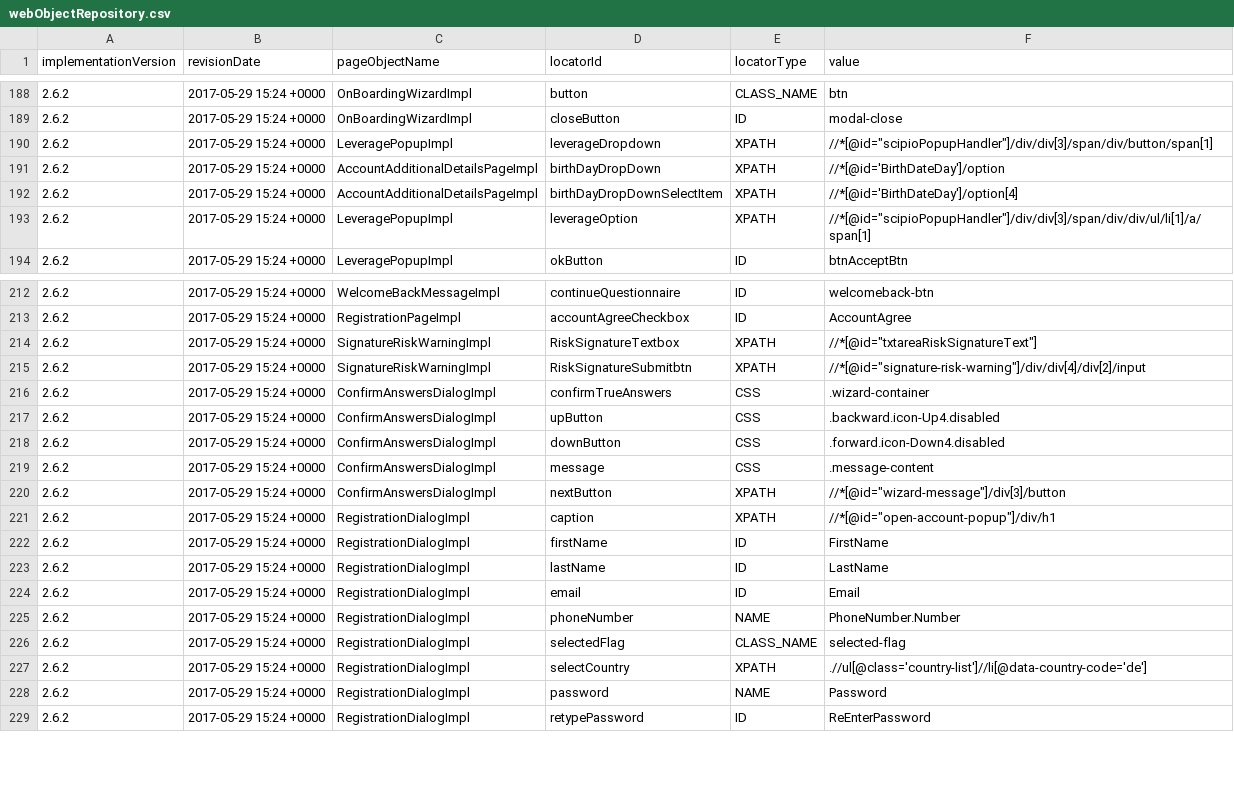
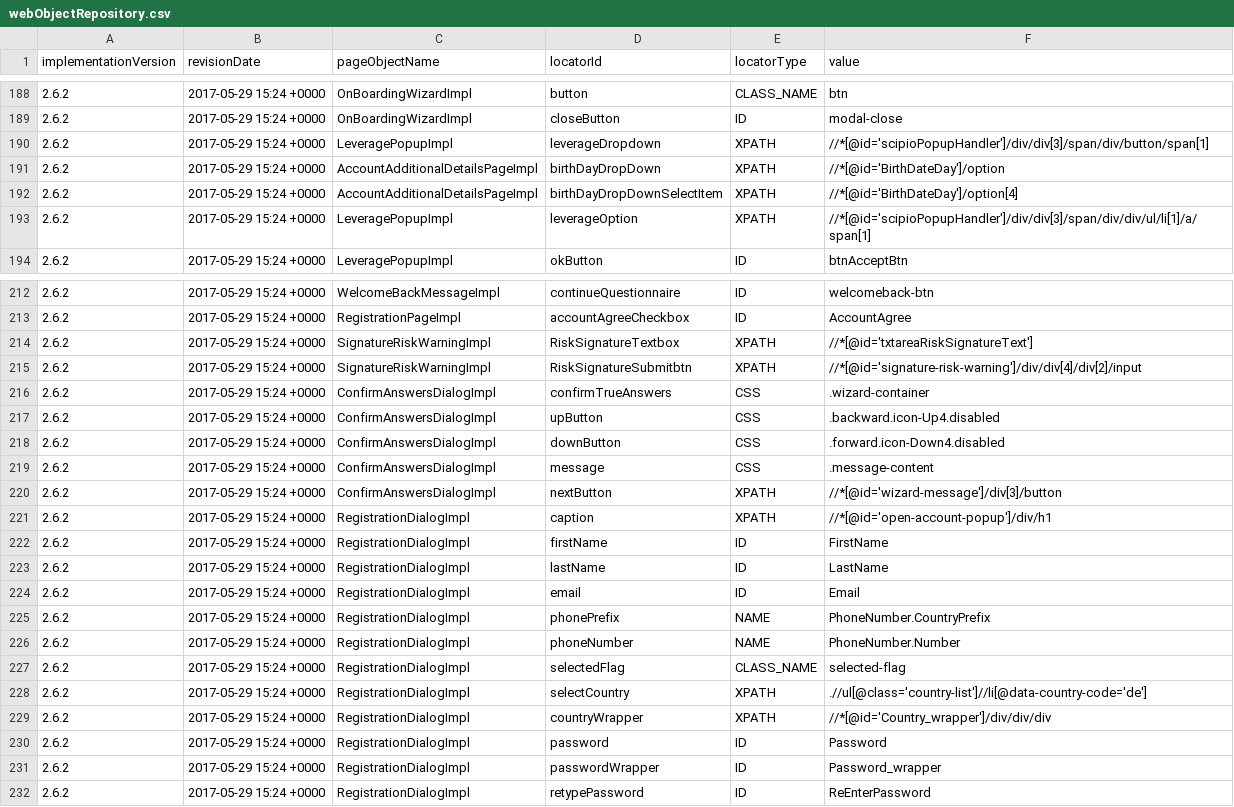
Before and after one commit to quantumua/old_atom, a CSV file: core/src/main/resources/webobjects/webObjectRepository.csv, drawn as a sheet; only a part is shown, gaps mark what is left out; the diff covers the shown part only.

```diff
--- a/core/src/main/resources/webobjects/webObjectRepository.csv
+++ b/core/src/main/resources/webobjects/webObjectRepository.csv
@@ -189,6 +189,6 @@ implementationVersion,revisionDate,pageObjectName,locatorId,locatorType,value
 2.6.2,2017-05-29 15:24 +0000,OnBoardingWizardImpl,closeButton,ID,modal-close
-2.6.2,2017-05-29 15:24 +0000,LeveragePopupImpl,leverageDropdown,XPATH,"//*[@id=""scipioPopupHandler""]/div/div[3]/span/div/button/span[1]"
+2.6.2,2017-05-29 15:24 +0000,LeveragePopupImpl,leverageDropdown,XPATH,//*[@id='scipioPopupHandler']/div/div[3]/span/div/button/span[1]
 2.6.2,2017-05-29 15:24 +0000,AccountAdditionalDetailsPageImpl,birthDayDropDown,XPATH,//*[@id='BirthDateDay']/option
 2.6.2,2017-05-29 15:24 +0000,AccountAdditionalDetailsPageImpl,birthDayDropDownSelectItem,XPATH,//*[@id='BirthDateDay']/option[4]
-2.6.2,2017-05-29 15:24 +0000,LeveragePopupImpl,leverageOption,XPATH,"//*[@id=""scipioPopupHandler""]/div/div[3]/span/div/div/ul/li[1]/a/span[1]"
+2.6.2,2017-05-29 15:24 +0000,LeveragePopupImpl,leverageOption,XPATH,//*[@id='scipioPopupHandler']/div/div[3]/span/div/div/ul/li[1]/a/span[1]
 2.6.2,2017-05-29 15:24 +0000,LeveragePopupImpl,okButton,ID,btnAcceptBtn
@@ -213,4 +213,4 @@ implementationVersion,revisionDate,pageObjectName,locatorId,locatorType,value
 2.6.2,2017-05-29 15:24 +0000,RegistrationPageImpl,accountAgreeCheckbox,ID,AccountAgree
-2.6.2,2017-05-29 15:24 +0000,SignatureRiskWarningImpl,RiskSignatureTextbox,XPATH,"//*[@id=""txtareaRiskSignatureText""]"
-2.6.2,2017-05-29 15:24 +0000,SignatureRiskWarningImpl,RiskSignatureSubmitbtn,XPATH,"//*[@id=""signature-risk-warning""]/div/div[4]/div[2]/input"
+2.6.2,2017-05-29 15:24 +0000,SignatureRiskWarningImpl,RiskSignatureTextbox,XPATH,//*[@id='txtareaRiskSignatureText']
+2.6.2,2017-05-29 15:24 +0000,SignatureRiskWarningImpl,RiskSignatureSubmitbtn,XPATH,//*[@id='signature-risk-warning']/div/div[4]/div[2]/input
 2.6.2,2017-05-29 15:24 +0000,ConfirmAnswersDialogImpl,confirmTrueAnswers,CSS,.wizard-container
@@ -219,4 +219,4 @@ implementationVersion,revisionDate,pageObjectName,locatorId,locatorType,value
 2.6.2,2017-05-29 15:24 +0000,ConfirmAnswersDialogImpl,message,CSS,.message-content
-2.6.2,2017-05-29 15:24 +0000,ConfirmAnswersDialogImpl,nextButton,XPATH,"//*[@id=""wizard-message""]/div[3]/button"
-2.6.2,2017-05-29 15:24 +0000,RegistrationDialogImpl,caption,XPATH,"//*[@id=""open-account-popup""]/div/h1"
+2.6.2,2017-05-29 15:24 +0000,ConfirmAnswersDialogImpl,nextButton,XPATH,//*[@id='wizard-message']/div[3]/button
+2.6.2,2017-05-29 15:24 +0000,RegistrationDialogImpl,caption,XPATH,//*[@id='open-account-popup']/div/h1
 2.6.2,2017-05-29 15:24 +0000,RegistrationDialogImpl,firstName,ID,FirstName
@@ -224,2 +224,3 @@ implementationVersion,revisionDate,pageObjectName,locatorId,locatorType,value
 2.6.2,2017-05-29 15:24 +0000,RegistrationDialogImpl,email,ID,Email
+2.6.2,2017-05-29 15:24 +0000,RegistrationDialogImpl,phonePrefix,NAME,PhoneNumber.CountryPrefix
 2.6.2,2017-05-29 15:24 +0000,RegistrationDialogImpl,phoneNumber,NAME,PhoneNumber.Number
@@ -227,3 +228,5 @@ implementationVersion,revisionDate,pageObjectName,locatorId,locatorType,value
 2.6.2,2017-05-29 15:24 +0000,RegistrationDialogImpl,selectCountry,XPATH,.//ul[@class='country-list']//li[@data-country-code='de']
-2.6.2,2017-05-29 15:24 +0000,RegistrationDialogImpl,password,NAME,Password
+2.6.2,2017-05-29 15:24 +0000,RegistrationDialogImpl,countryWrapper,XPATH,//*[@id='Country_wrapper']/div/div/div
+2.6.2,2017-05-29 15:24 +0000,RegistrationDialogImpl,password,ID,Password
+2.6.2,2017-05-29 15:24 +0000,RegistrationDialogImpl,passwordWrapper,ID,Password_wrapper
 2.6.2,2017-05-29 15:24 +0000,RegistrationDialogImpl,retypePassword,ID,ReEnterPassword
```
Also changed, not shown: 16 added rows and 6 edited cells elsewhere in this file, 30 other files.
